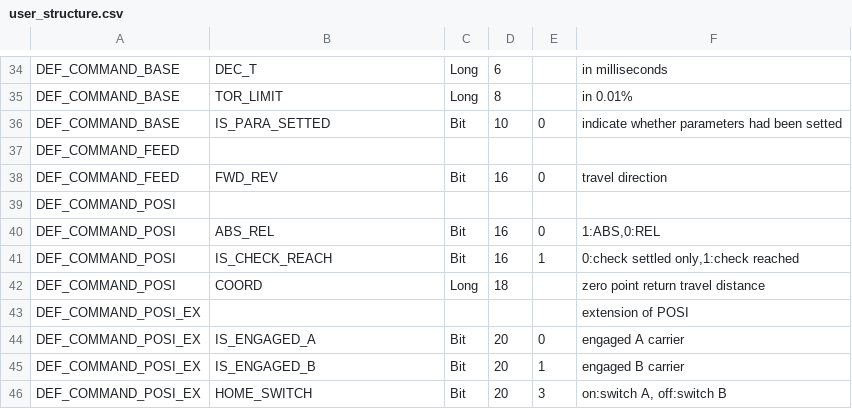
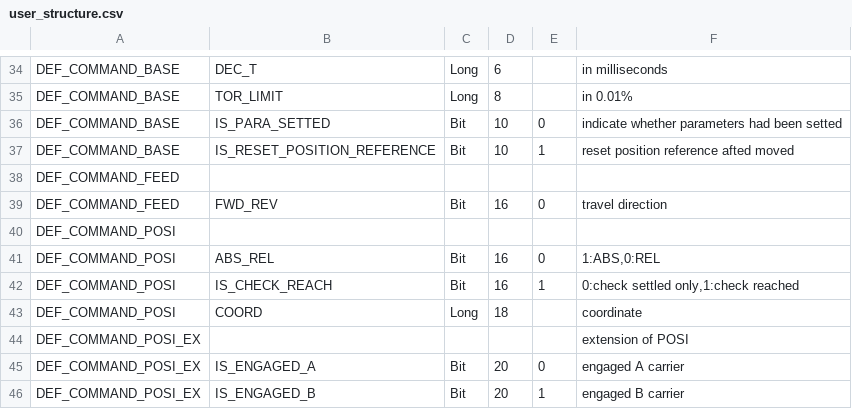
Before and after one commit to smandyscom/yas-mp-base-layer, a CSV file: user_structure.csv, drawn as a sheet; only a part is shown, gaps mark what is left out; the shorter side is filled out with more unchanged rows.

Commit message:
updated

```diff
--- a/user_structure.csv
+++ b/user_structure.csv
@@ -36,2 +36,3 @@ DEF_COMMAND_BASE,TOR_LIMIT,Long,8,,"in 0.01%"
 DEF_COMMAND_BASE,IS_PARA_SETTED,Bit,10,0,"indicate whether parameters had been setted"
+DEF_COMMAND_BASE,IS_RESET_POSITION_REFERENCE,Bit,10,1,"reset position reference afted moved"
 DEF_COMMAND_FEED,,,,,""
@@ -41,3 +42,3 @@ DEF_COMMAND_POSI,ABS_REL,Bit,16,0,"1:ABS,0:REL"
 DEF_COMMAND_POSI,IS_CHECK_REACH,Bit,16,1,"0:check settled only,1:check reached"
-DEF_COMMAND_POSI,COORD,Long,18,,"zero point return travel distance"
+DEF_COMMAND_POSI,COORD,Long,18,,"coordinate"
 DEF_COMMAND_POSI_EX,,,,,"extension of POSI"
```
